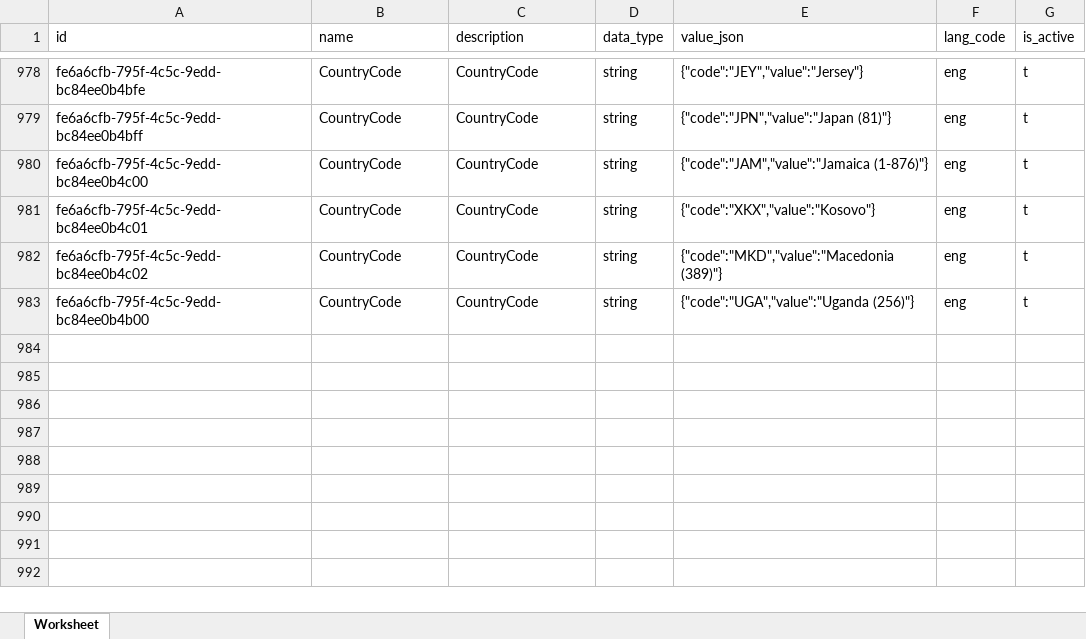
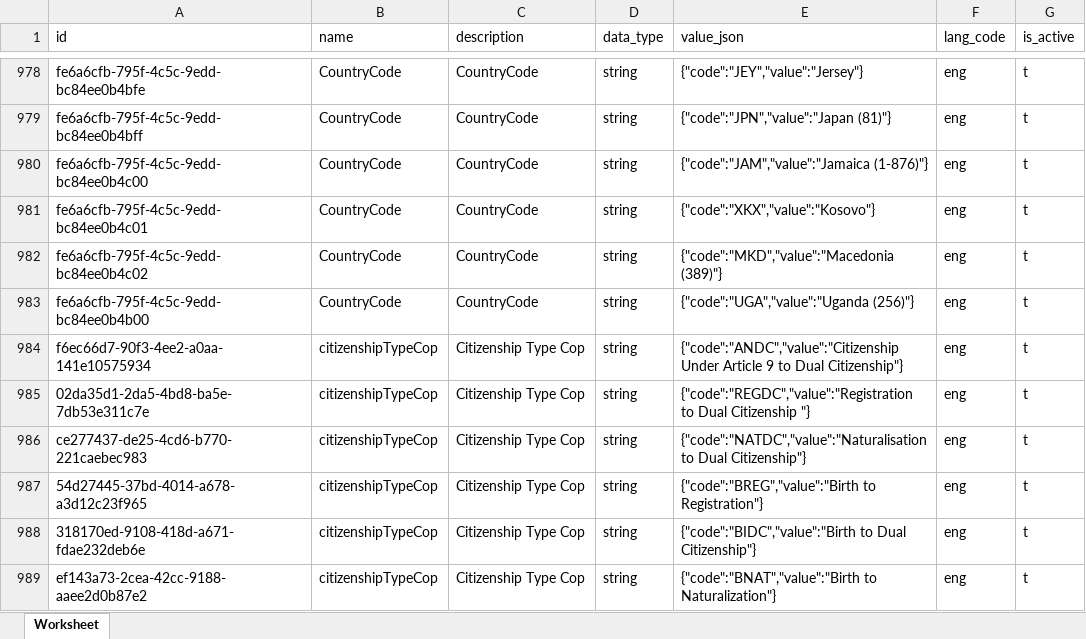
Before and after one commit to tf-nira/mosip-data, an Excel workbook: mosip_master/xlsx/dynamic_field.xlsx, sheet Worksheet, drawn as a sheet; only a part is shown, gaps mark what is left out; values as stored, in another font and other column widths than the file's, no borders; the diff names each change by its address in the sheet, - before the commit and + after, or states it on an @@ line.

Commit message:
citizenshipTypeCop dynamic add

```diff
--- a/mosip_master/xlsx/dynamic_field.xlsx (sheet Worksheet)
+++ b/mosip_master/xlsx/dynamic_field.xlsx (sheet Worksheet)
+row 984: f6ec66d7-90f3-4ee2-a0aa-141e10575934 | citizenshipTypeCop | Citizenship Type Cop | string | {"code":"ANDC","value":"Citizenship Under Article 9 to Dual Citizenship"} | eng | t
+row 985: 02da35d1-2da5-4bd8-ba5e-7db53e311c7e | citizenshipTypeCop | Citizenship Type Cop | string | {"code":"REGDC","value":"Registration to Dual Citizenship "} | eng | t
+row 986: ce277437-de25-4cd6-b770-221caebec983 | citizenshipTypeCop | Citizenship Type Cop | string | {"code":"NATDC","value":"Naturalisation to Dual Citizenship"} | eng | t
+row 987: 54d27445-37bd-4014-a678-a3d12c23f965 | citizenshipTypeCop | Citizenship Type Cop | string | {"code":"BREG","value":"Birth to Registration"} | eng | t
+row 988: 318170ed-9108-418d-a671-fdae232deb6e | citizenshipTypeCop | Citizenship Type Cop | string | {"code":"BIDC","value":"Birth to Dual Citizenship"} | eng | t
+row 989: ef143a73-2cea-42cc-9188-aaee2d0b87e2 | citizenshipTypeCop | Citizenship Type Cop | string | {"code":"BNAT","value":"Birth to Naturalization"} | eng | t
```
